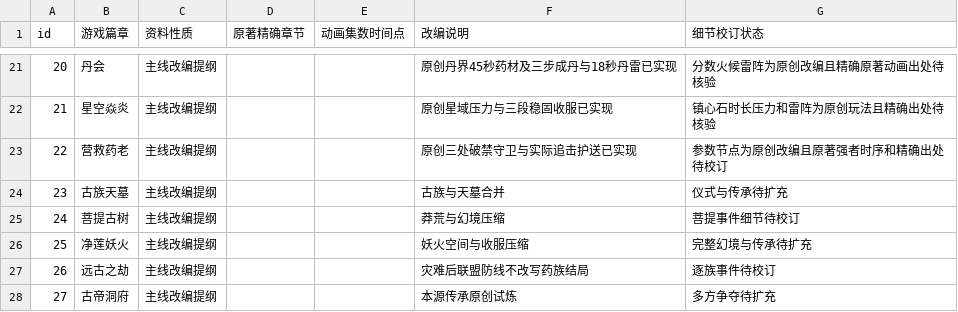
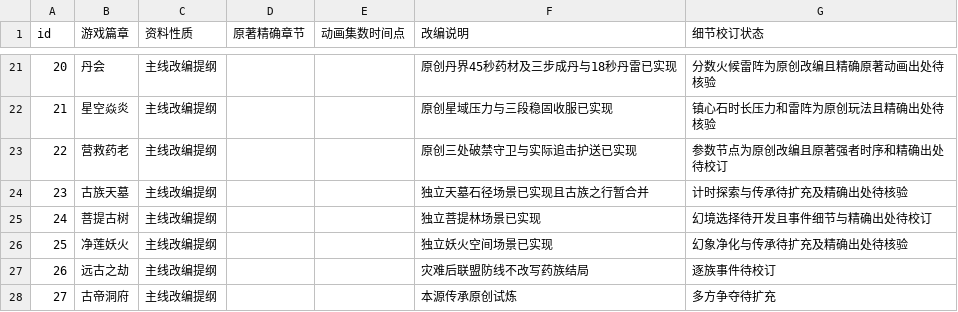
Before and after one commit to remixjc/doupocangqiong-webgame, a CSV file: docs/剧情来源与改编.csv, drawn as a sheet; only a part is shown, gaps mark what is left out.

```diff
--- a/docs/剧情来源与改编.csv
+++ b/docs/剧情来源与改编.csv
@@ -23,5 +23,5 @@ id,游戏篇章,资料性质,原著精确章节,动画集数时间点,改编说
 22,营救药老,主线改编提纲,,,原创三处破禁守卫与实际追击护送已实现,参数节点为原创改编且原著强者时序和精确出处待校订
-23,古族天墓,主线改编提纲,,,古族与天墓合并,仪式与传承待扩充
-24,菩提古树,主线改编提纲,,,莽荒与幻境压缩,菩提事件细节待校订
-25,净莲妖火,主线改编提纲,,,妖火空间与收服压缩,完整幻境与传承待扩充
+23,古族天墓,主线改编提纲,,,独立天墓石径场景已实现且古族之行暂合并,计时探索与传承待扩充及精确出处待核验
+24,菩提古树,主线改编提纲,,,独立菩提林场景已实现,幻境选择待开发且事件细节与精确出处待校订
+25,净莲妖火,主线改编提纲,,,独立妖火空间场景已实现,幻象净化与传承待扩充及精确出处待核验
 26,远古之劫,主线改编提纲,,,灾难后联盟防线不改写药族结局,逐族事件待校订
```
Also changed, not shown: 11 other files.
